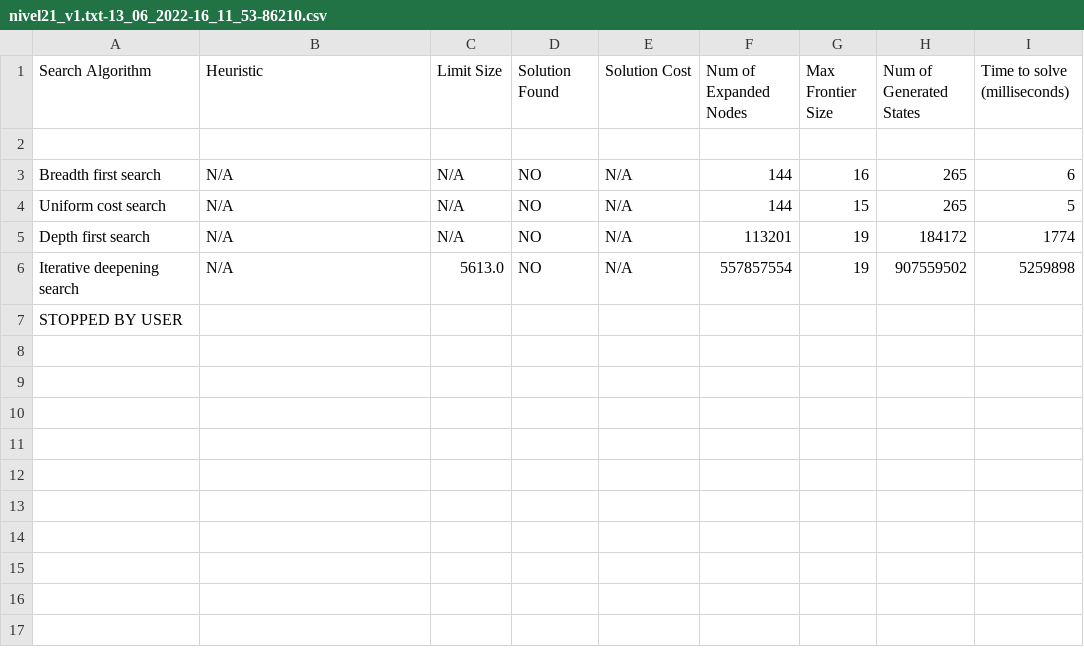
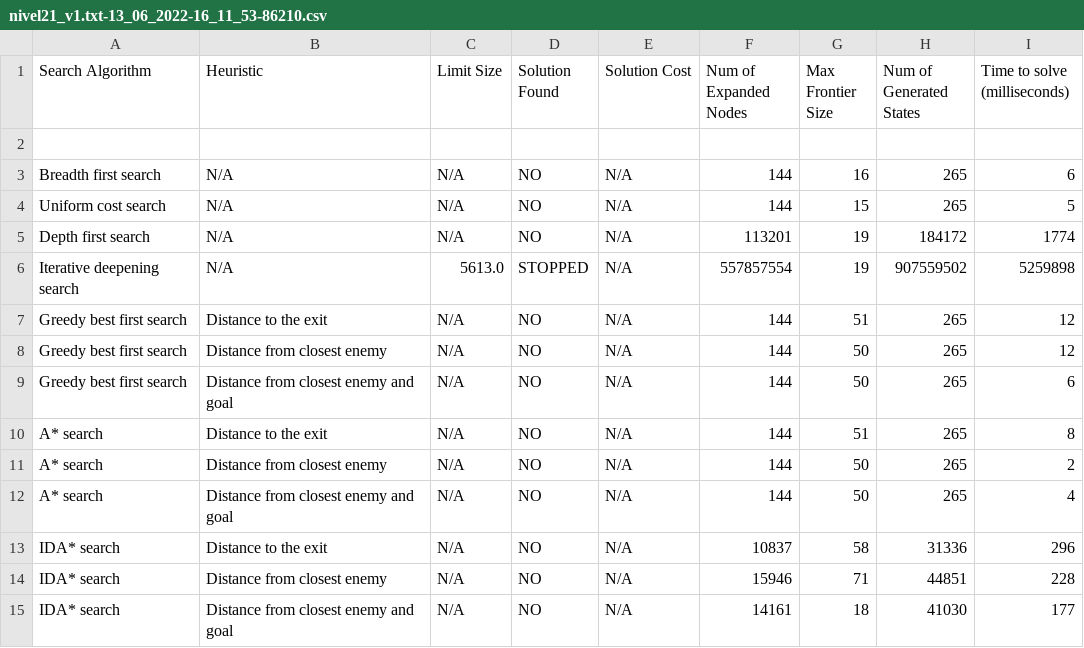
Before and after one commit to gonssalu/mummy-maze, a CSV file: java-src/Testes/nivel21_v1.txt-13_06_2022-16_11_53-86210.csv, drawn as a sheet; removed rows and columns are numbered as before the commit, all else as after; the diff names each change by its address in the sheet, - before the commit and + after, or states it on an @@ line.

Commit message:
testes final

```diff
--- a/java-src/Testes/nivel21_v1.txt-13_06_2022-16_11_53-86210.csv
+++ b/java-src/Testes/nivel21_v1.txt-13_06_2022-16_11_53-86210.csv
-D6 (Solution Found): NO
+D6 (Solution Found): STOPPED
-row 7: STOPPED BY USER
+row 7: Greedy best first search | Distance to the exit | N/A | NO | N/A | 144 | 51 | 265 | 12
+row 8: Greedy best first search | Distance from closest enemy | N/A | NO | N/A | 144 | 50 | 265 | 12
+row 9: Greedy best first search | Distance from closest enemy and goal | N/A | NO | N/A | 144 | 50 | 265 | 6
+row 10: A* search | Distance to the exit | N/A | NO | N/A | 144 | 51 | 265 | 8
+row 11: A* search | Distance from closest enemy | N/A | NO | N/A | 144 | 50 | 265 | 2
+row 12: A* search | Distance from closest enemy and goal | N/A | NO | N/A | 144 | 50 | 265 | 4
+row 13: IDA* search | Distance to the exit | N/A | NO | N/A | 10837 | 58 | 31336 | 296
+row 14: IDA* search | Distance from closest enemy | N/A | NO | N/A | 15946 | 71 | 44851 | 228
+row 15: IDA* search | Distance from closest enemy and goal | N/A | NO | N/A | 14161 | 18 | 41030 | 177
```
Also changed, not shown: 2 other files.
